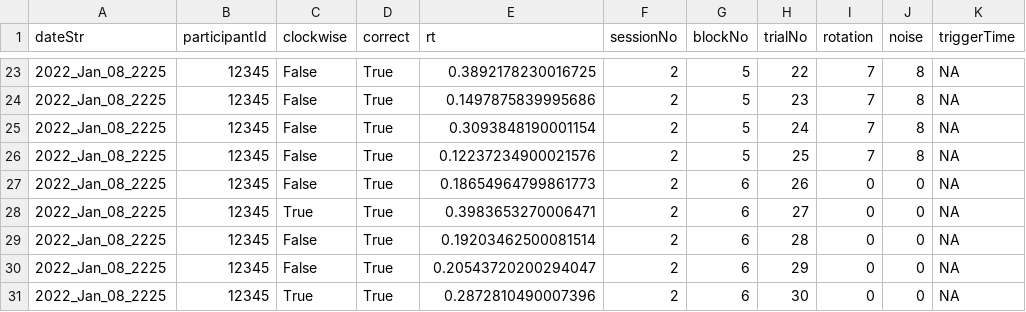
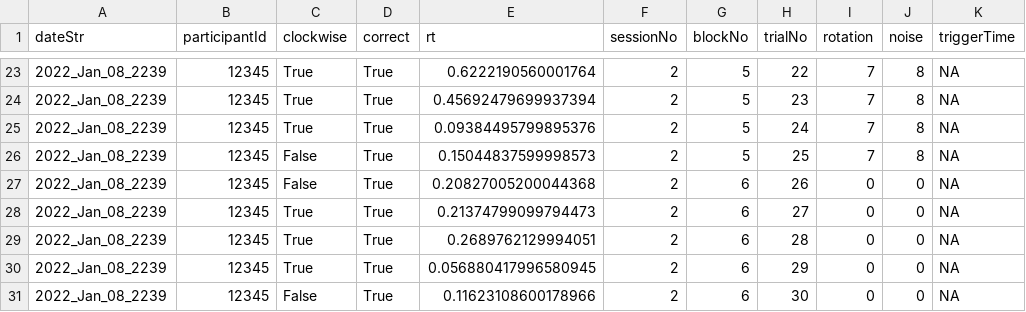
Before and after one commit to mjerricho/curate-pl-offline, a CSV file: 12345/12345_08_01_2022_sess_2.csv, drawn as a sheet; only a part is shown, gaps mark what is left out; the diff covers the shown part only; the diff names each change by its address in the sheet, - before the commit and + after, or states it on an @@ line.

```diff
--- a/12345/12345_08_01_2022_sess_2.csv
+++ b/12345/12345_08_01_2022_sess_2.csv
-A23:A31 (dateStr): 2022_Jan_08_2225
+A23:A31 (dateStr): 2022_Jan_08_2239
-C23:C25 (clockwise): False
+C23:C25 (clockwise): True
-E23 (rt): 0.3892178230016725
+E23 (rt): 0.6222190560001764
-E24 (rt): 0.1497875839995686
+E24 (rt): 0.45692479699937394
-E25 (rt): 0.3093848190001154
+E25 (rt): 0.09384495799895376
-E26 (rt): 0.12237234900021576
+E26 (rt): 0.15044837599998573
-E27 (rt): 0.18654964799861773
+E27 (rt): 0.20827005200044368
-E28 (rt): 0.3983653270006471
+E28 (rt): 0.21374799099794473
-C29:C30 (clockwise): False
+C29:C30 (clockwise): True
-E29 (rt): 0.19203462500081514
+E29 (rt): 0.2689762129994051
-E30 (rt): 0.20543720200294047
+E30 (rt): 0.056880417996580945
-C31 (clockwise): True
+C31 (clockwise): False
-E31 (rt): 0.2872810490007396
+E31 (rt): 0.11623108600178966
```
Also changed, not shown: 52 edited cells elsewhere in this file, 1 other file.
